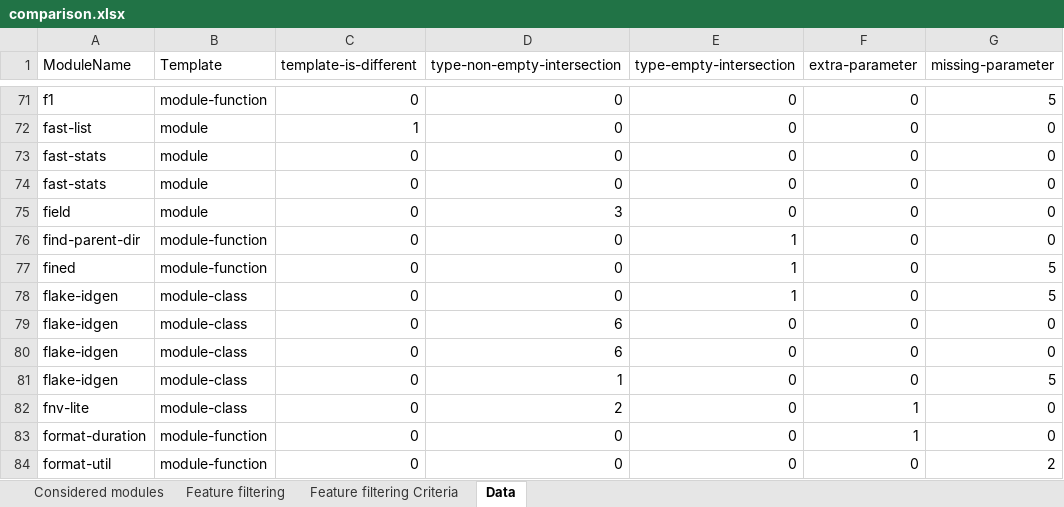
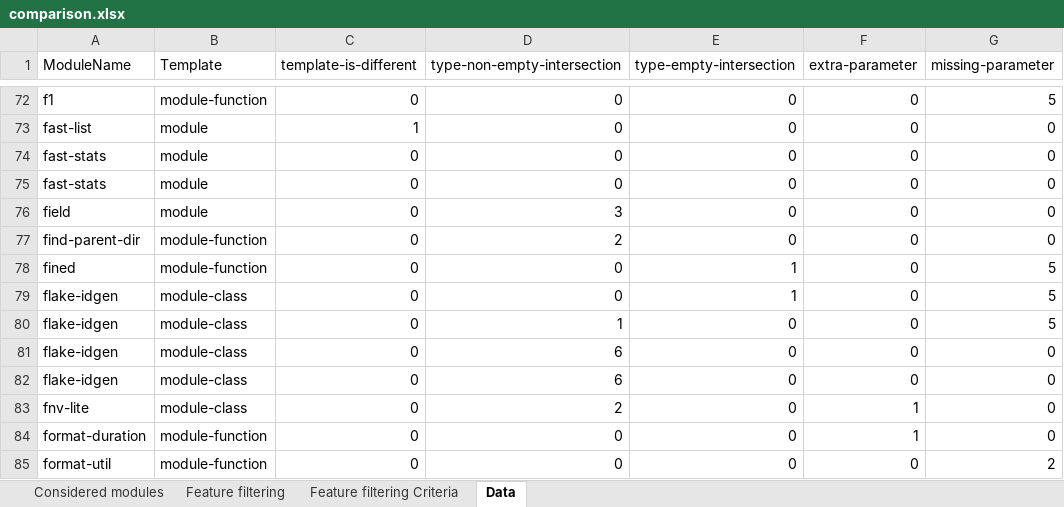
Before and after one commit to proglang/dts-generate-results, an Excel workbook: results/8_dts-compare/comparison.xlsx, sheet Data, drawn as a sheet; only a part is shown, gaps mark what is left out; values as stored, in another font and other column widths than the file's, no borders; addresses are those after the commit; the diff covers the shown part only; the diff names each change by its address in the sheet, - before the commit and + after, or states it on an @@ line.

```diff
--- a/results/8_dts-compare/comparison.xlsx (sheet Data)
+++ b/results/8_dts-compare/comparison.xlsx (sheet Data)
-D77 (type-non-empty-intersection): 0
+D77 (type-non-empty-intersection): 2
-E77 (type-empty-intersection): 1
+E77 (type-empty-intersection): 0
@@ row 81 moved to row 80: flake-idgen @@
```
Also changed, not shown: 9 added rows, 14 removed rows, 6 moved rows and 12 edited cells elsewhere in this sheet, sheet Considered modules, sheet Feature filtering, sheet Feature filtering Criteria, formulas that keep their value, hidden cells, results/8_dts-compare/dts-parse-stats.xlsx, 1 other file.
